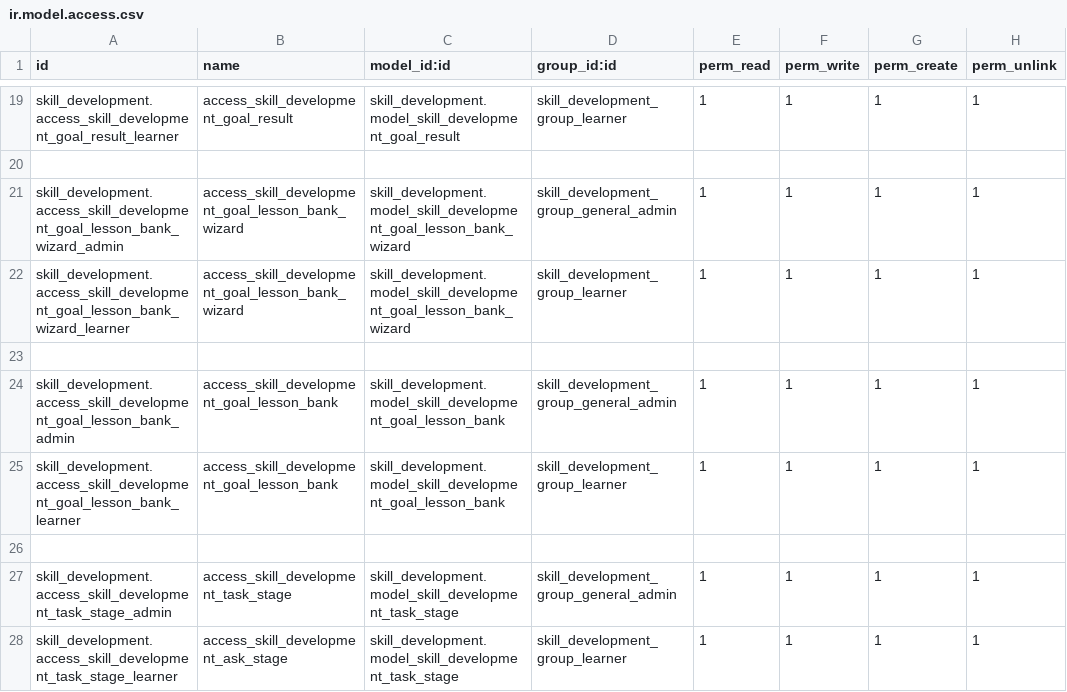
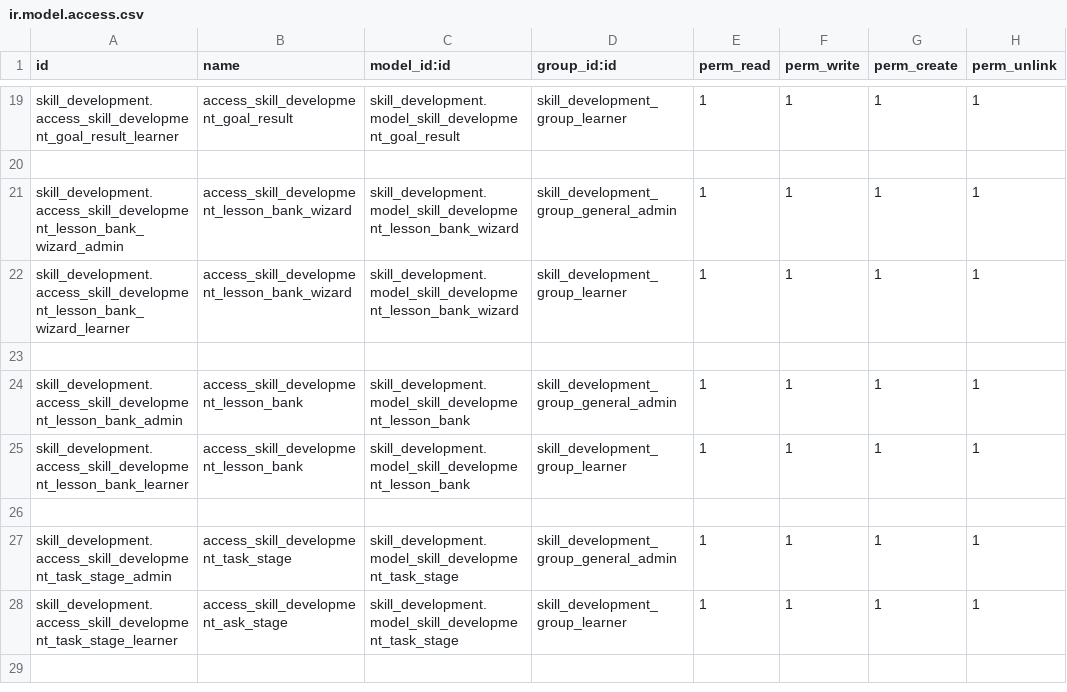
Before and after one commit to FatimaMir-odoo-dev/skill-development-suite, a CSV file: skill_development/security/ir.model.access.csv, drawn as a sheet; only a part is shown, gaps mark what is left out; the shorter side is filled out with more unchanged rows.

Commit message:
Rename skill_development.goal_lesson_bank to skill_development.lesson_bank

```diff
--- a/skill_development/security/ir.model.access.csv
+++ b/skill_development/security/ir.model.access.csv
@@ -20,7 +20,7 @@ skill_development.access_skill_development_goal_result_learner,access_skill_deve
 
-skill_development.access_skill_development_goal_lesson_bank_wizard_admin,access_skill_development_goal_lesson_bank_wizard,skill_development.model_skill_development_goal_lesson_bank_wizard,skill_development_group_general_admin,1,1,1,1
-skill_development.access_skill_development_goal_lesson_bank_wizard_learner,access_skill_development_goal_lesson_bank_wizard,skill_development.model_skill_development_goal_lesson_bank_wizard,skill_development_group_learner,1,1,1,1
+skill_development.access_skill_development_lesson_bank_wizard_admin,access_skill_development_lesson_bank_wizard,skill_development.model_skill_development_lesson_bank_wizard,skill_development_group_general_admin,1,1,1,1
+skill_development.access_skill_development_lesson_bank_wizard_learner,access_skill_development_lesson_bank_wizard,skill_development.model_skill_development_lesson_bank_wizard,skill_development_group_learner,1,1,1,1
 
-skill_development.access_skill_development_goal_lesson_bank_admin,access_skill_development_goal_lesson_bank,skill_development.model_skill_development_goal_lesson_bank,skill_development_group_general_admin,1,1,1,1
-skill_development.access_skill_development_goal_lesson_bank_learner,access_skill_development_goal_lesson_bank,skill_development.model_skill_development_goal_lesson_bank,skill_development_group_learner,1,1,1,1
+skill_development.access_skill_development_lesson_bank_admin,access_skill_development_lesson_bank,skill_development.model_skill_development_lesson_bank,skill_development_group_general_admin,1,1,1,1
+skill_development.access_skill_development_lesson_bank_learner,access_skill_development_lesson_bank,skill_development.model_skill_development_lesson_bank,skill_development_group_learner,1,1,1,1
 
```
Also changed, not shown: 8 other files.
